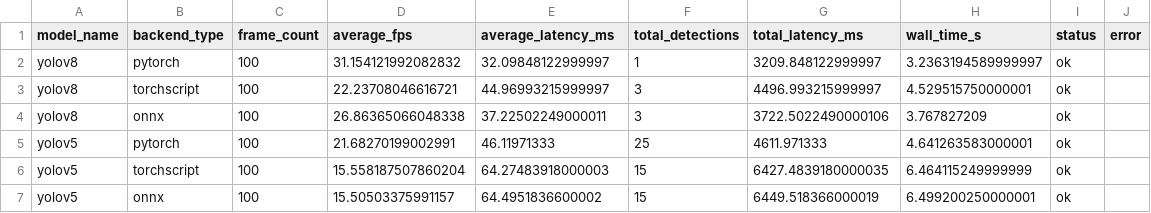
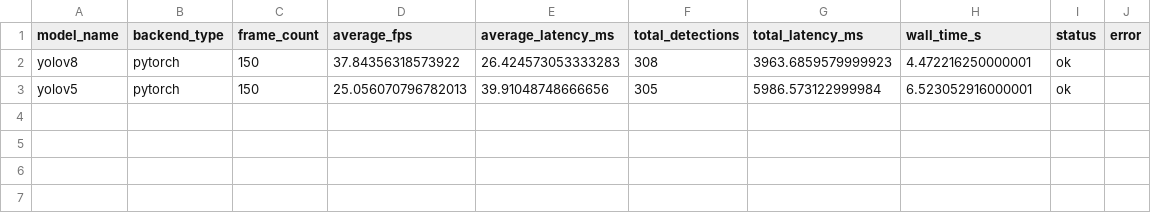
Before and after one commit to Revati-sp/object-detection-inference-optimization, a CSV file: results/video_benchmark.csv, drawn as a sheet.

```diff
--- a/results/video_benchmark.csv
+++ b/results/video_benchmark.csv
@@ -1,7 +1,3 @@
 model_name,backend_type,frame_count,average_fps,average_latency_ms,total_detections,total_latency_ms,wall_time_s,status,error
-yolov8,pytorch,100,31.154121992082832,32.09848122999997,1,3209.848122999997,3.2363194589999997,ok,
-yolov8,torchscript,100,22.23708046616721,44.96993215999997,3,4496.993215999997,4.529515750000001,ok,
-yolov8,onnx,100,26.86365066048338,37.22502249000011,3,3722.5022490000106,3.767827209,ok,
-yolov5,pytorch,100,21.68270199002991,46.11971333,25,4611.971333,4.641263583000001,ok,
-yolov5,torchscript,100,15.558187507860204,64.27483918000003,15,6427.4839180000035,6.464115249999999,ok,
-yolov5,onnx,100,15.50503375991157,64.4951836600002,15,6449.518366000019,6.499200250000001,ok,
+yolov8,pytorch,150,37.84356318573922,26.424573053333283,308,3963.6859579999923,4.472216250000001,ok,
+yolov5,pytorch,150,25.056070796782013,39.91048748666656,305,5986.573122999984,6.523052916000001,ok,
```
Also changed, not shown: 5 other files.
